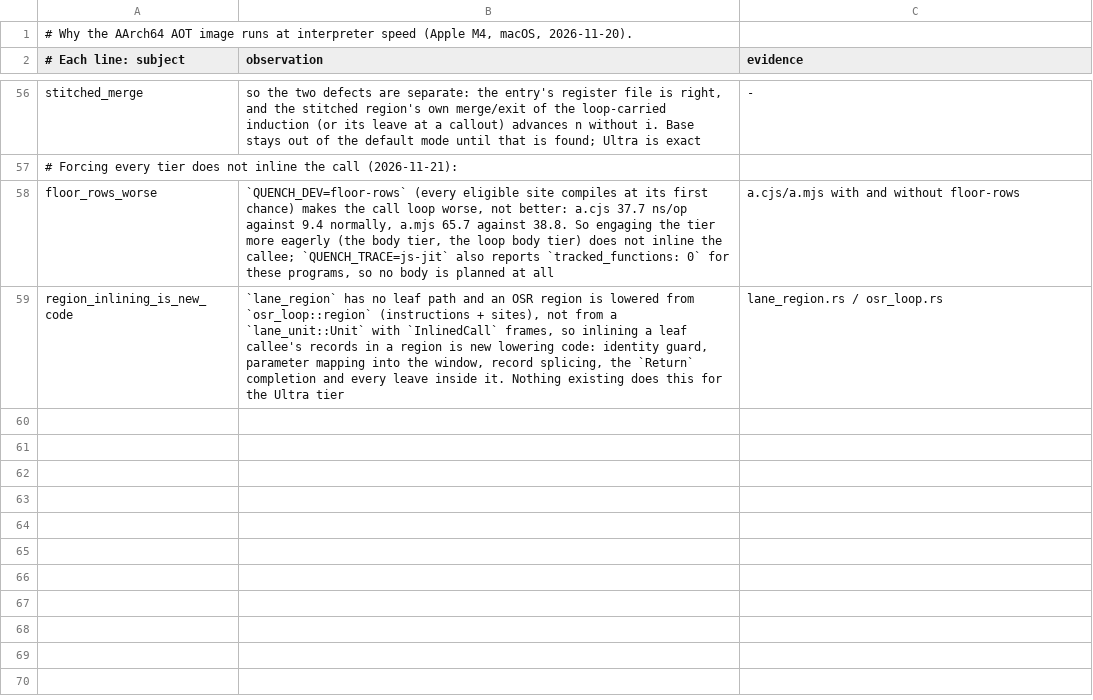
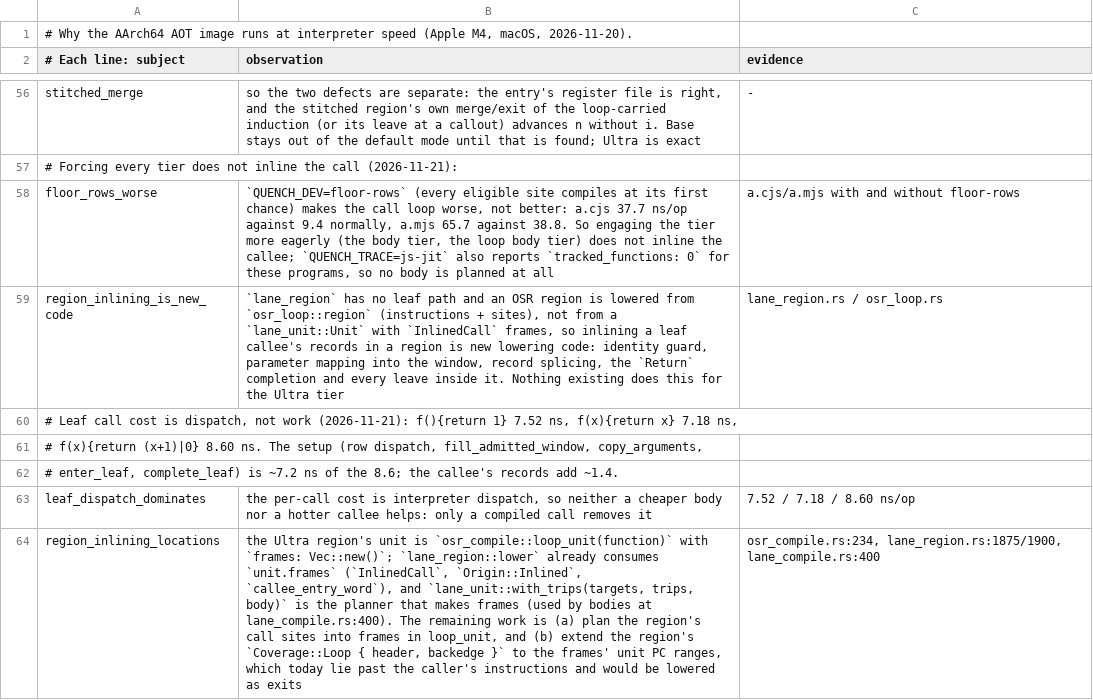
Before and after one commit to butaji/quench, a TSV file: research/aot/arm64/aot-lane-bodies.tsv, drawn as a sheet; only a part is shown, gaps mark what is left out; the diff names each change by its address in the sheet, - before the commit and + after, or states it on an @@ line.

Commit message:
Measure the leaf call: dispatch is ~7.2 of its 8.6 ns, and scope the region inlining
Empty/constant/arith leaves cost 7.52 / 7.18 / 8.60 ns per call, so the setup (row dispatch,
window fill, argument copy, enter_leaf, complete_leaf) is ~7.2 ns and the callee's records
add ~1.4: the cost is interpreter dispatch, not work, so no cheaper body or hotter callee
helps — only a compiled call does.

Scope of that change, with locations: the Ultra region's unit is
`osr_compile::loop_unit(function)` with `frames: Vec::new()`; `lane_region::lower` already
consumes `unit.frames` (`InlinedCall`, `Origin::Inlined`, `callee_entry_word`) and
`lane_unit::with_trips` is the planner bodies use (lane_compile.rs:400). The work is to plan
the region's call sites into frames in `loop_unit`, and to extend the region's
`Coverage::Loop { header, backedge }` to the frames' unit PC ranges, which today lie past the
caller's instructions and would be lowered as exits.

No production change; the tree stays at the measured state (29/36 rows, 0 wins).

```diff
--- a/research/aot/arm64/aot-lane-bodies.tsv
+++ b/research/aot/arm64/aot-lane-bodies.tsv
+row 60: # Leaf call cost is dispatch, not work (2026-11-21): f(){return 1} 7.52 ns, f(x){return x} 7.18 ns,
+row 61: # f(x){return (x+1)|0} 8.60 ns. The setup (row dispatch, fill_admitted_window, copy_arguments,
+row 62: # enter_leaf, complete_leaf) is ~7.2 ns of the 8.6; the callee's records add ~1.4.
+row 63: leaf_dispatch_dominates | the per-call cost is interpreter dispatch, so neither a cheaper body nor a hotter callee helps: only a compiled call removes it | 7.52 / 7.18 / 8.60 ns/op
+row 64: region_inlining_locations | the Ultra region's unit is `osr_compile::loop_unit(function)` with `frames: Vec::new()`; `lane_region::lower` already consumes `unit.frames` (`InlinedCall`, `Origin::Inlined`, `callee_entry_word`), and `lane_unit::with_trips(targets, trips, body)` is the planner that makes frames (used by bodies at lane_compile.rs:400). The remaining work is (a) plan the region's call sites into frames in loop_unit, and (b) extend the region's `Coverage::Loop { header, backedge }` to the frames' unit PC ranges, which today lie past the caller's instructions and would be lowered as exits | osr_compile.rs:234, lane_region.rs:1875/1900, lane_compile.rs:400
```
